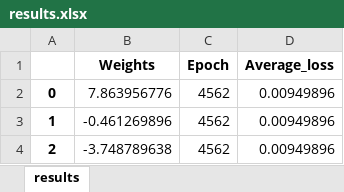
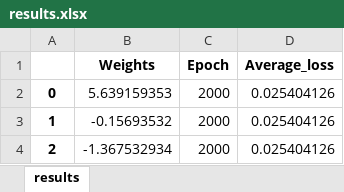
Before and after one commit to metantonio/red-neuronal-python-excel, an Excel workbook: results.xlsx, sheet results, drawn as a sheet; values as stored, in another font and other column widths than the file's, no borders; the diff names each change by its address in the sheet, - before the commit and + after, or states it on an @@ line.

Commit message:
new dataset

```diff
--- a/results.xlsx (sheet results)
+++ b/results.xlsx (sheet results)
-B2 (Weights): 7.863956776
+B2 (Weights): 5.639159353
-C2:C4 (Epoch): 4562
+C2:C4 (Epoch): 2000
-D2:D4 (Average_loss): 0.00949896
+D2:D4 (Average_loss): 0.025404126
-B3 (Weights): -0.461269896
+B3 (Weights): -0.15693532
-B4 (Weights): -3.748789638
+B4 (Weights): -1.367532934
```
Also changed, not shown: 1 other file.
